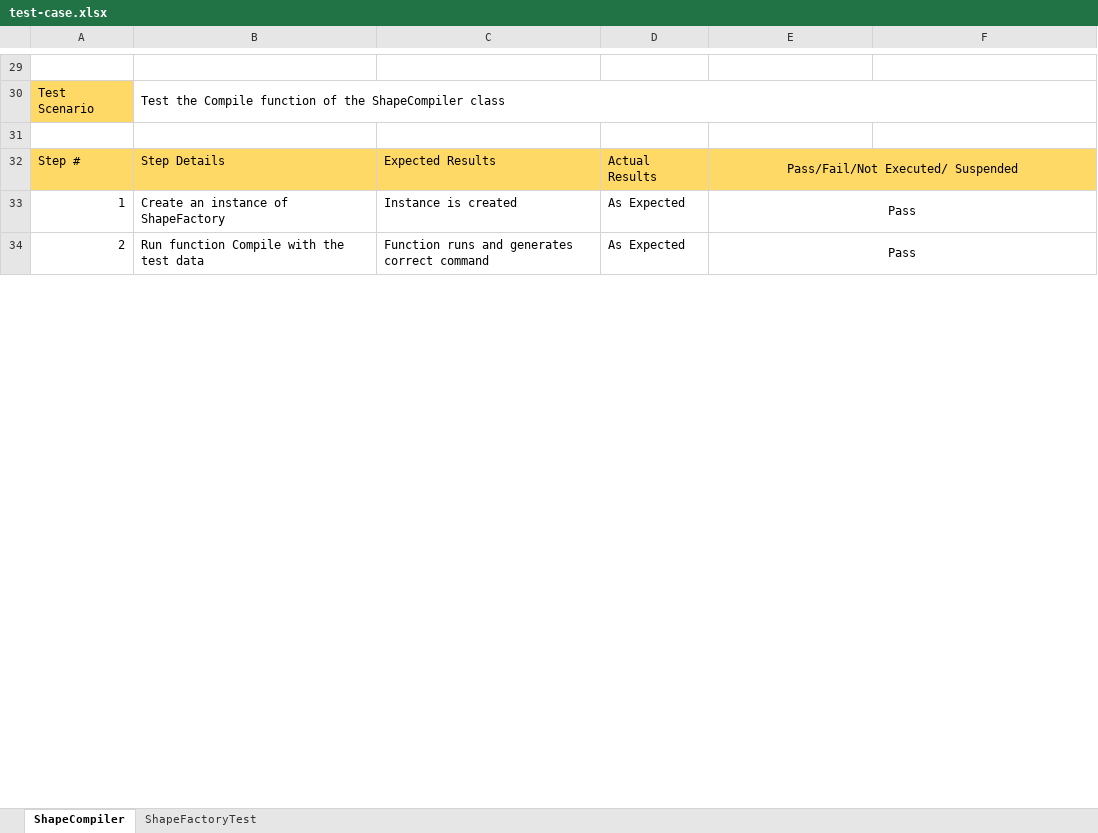
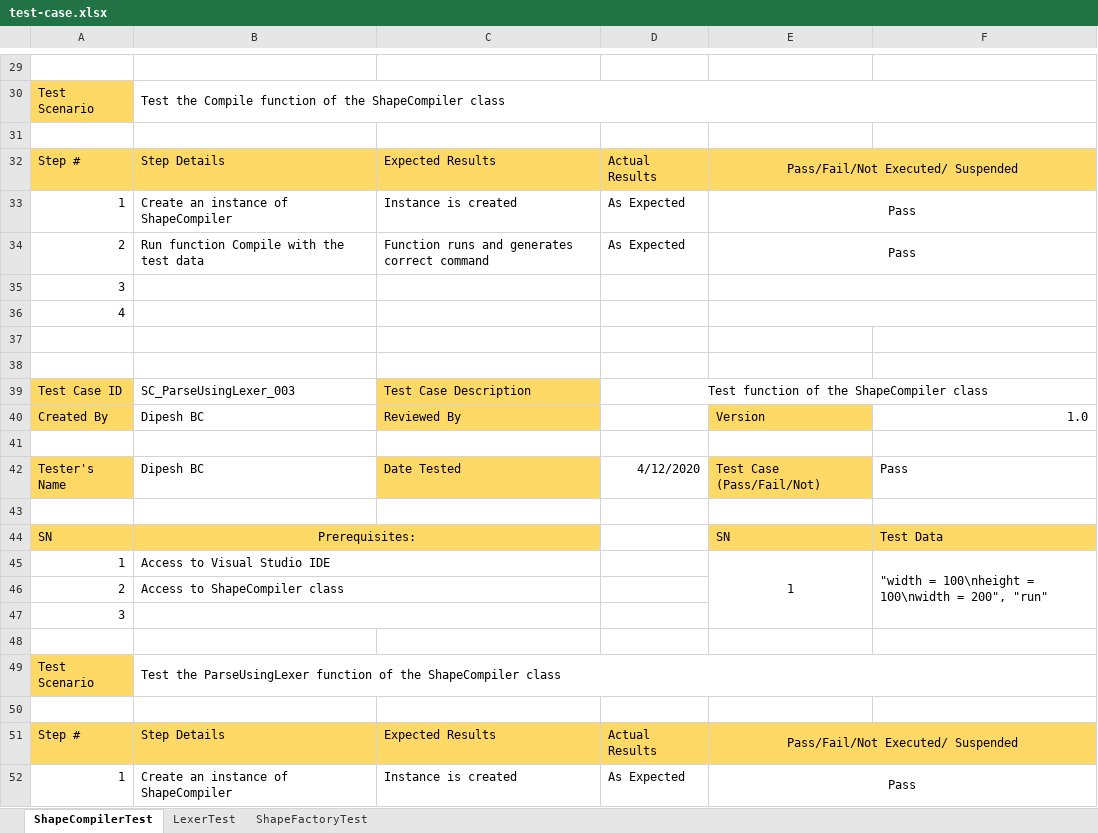
Before and after one commit to bc-dipesh/graphical-programming-language, an Excel workbook: test-case.xlsx, sheet ShapeCompilerTest, drawn as a sheet; only a part is shown, gaps mark what is left out; values as stored, in another font and other column widths than the file's, no borders; the diff covers the shown part only; the diff names each change by its address in the sheet, - before the commit and + after, or states it on an @@ line.

Commit message:
TEST: Add test results
Add test results for part 2 in excel file

```diff
--- a/test-case.xlsx (sheet ShapeCompilerTest)
+++ b/test-case.xlsx (sheet ShapeCompilerTest)
-sheet tab: ShapeCompiler
+sheet tab: ShapeCompilerTest
+sheet tab: LexerTest
-B33: Create an instance of ShapeFactory
+B33: Create an instance of ShapeCompiler
+row 35: 3
+row 36: 4
+row 37: (empty)
+row 38: (empty)
+row 39: Test Case ID | SC_ParseUsingLexer_003 | Test Case Description | Test function of the ShapeCompiler class
+row 40: Created By | Dipesh BC | Reviewed By |  | Version | 1.0
+row 41: (empty)
+row 42: Tester's Name | Dipesh BC | Date Tested | 4/12/2020 | Test Case (Pass/Fail/Not) | Pass
+row 43: (empty)
+row 44: SN | Prerequisites: |  |  | SN | Test Data
+row 45: 1 | Access to Visual Studio IDE |  |  | 1 | "width = 100\nheight = 100\nwidth = 200", "run"
+row 46: 2 | Access to ShapeCompiler class
+row 47: 3
+row 48: (empty)
+row 49: Test Scenario | Test the ParseUsingLexer function of the ShapeCompiler class
+row 50: (empty)
+row 51: Step # | Step Details | Expected Results | Actual Results | Pass/Fail/Not Executed/ Suspended
+row 52: 1 | Create an instance of ShapeCompiler | Instance is created | As Expected | Pass
```
Also changed, not shown: 58 added rows and 1 edited cell elsewhere in this sheet, 5 other files.
